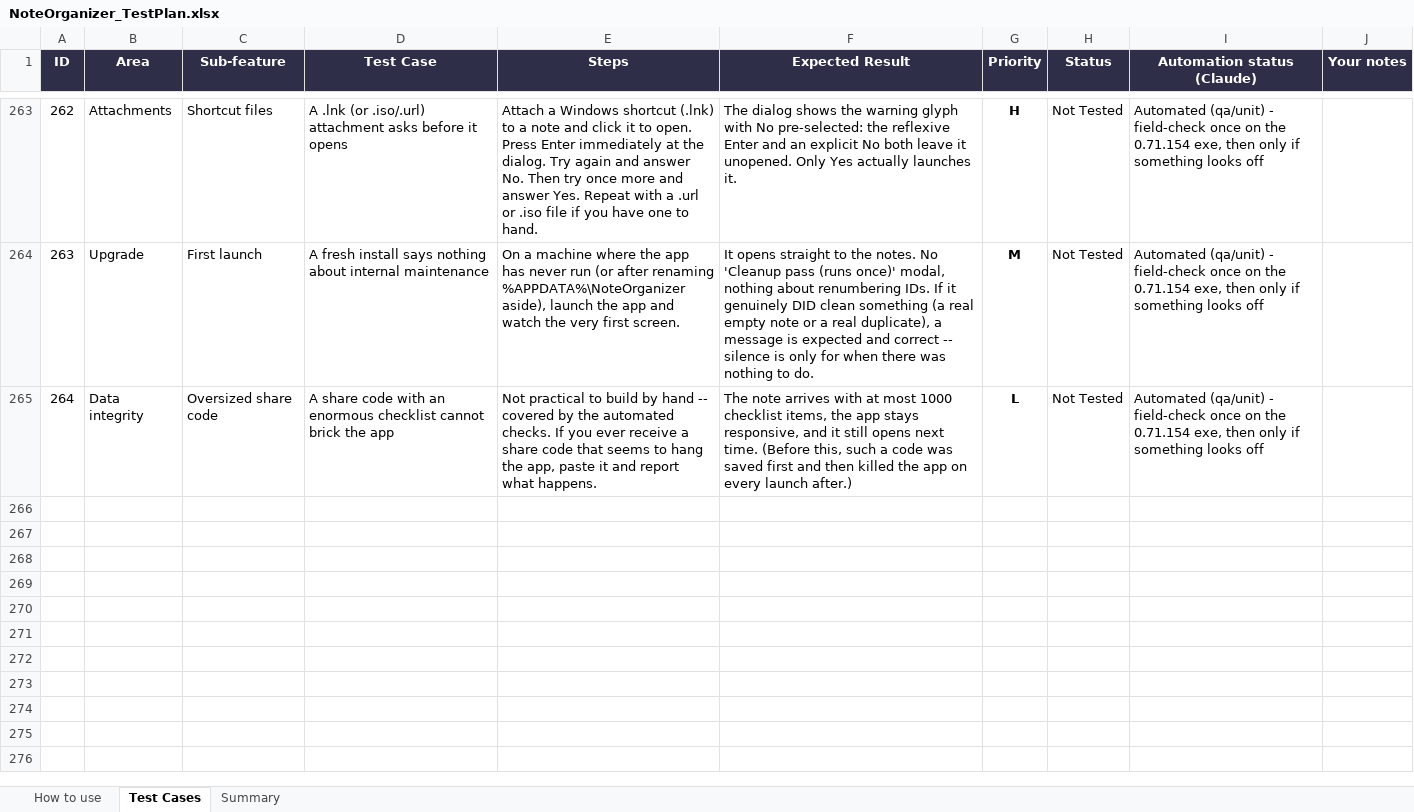
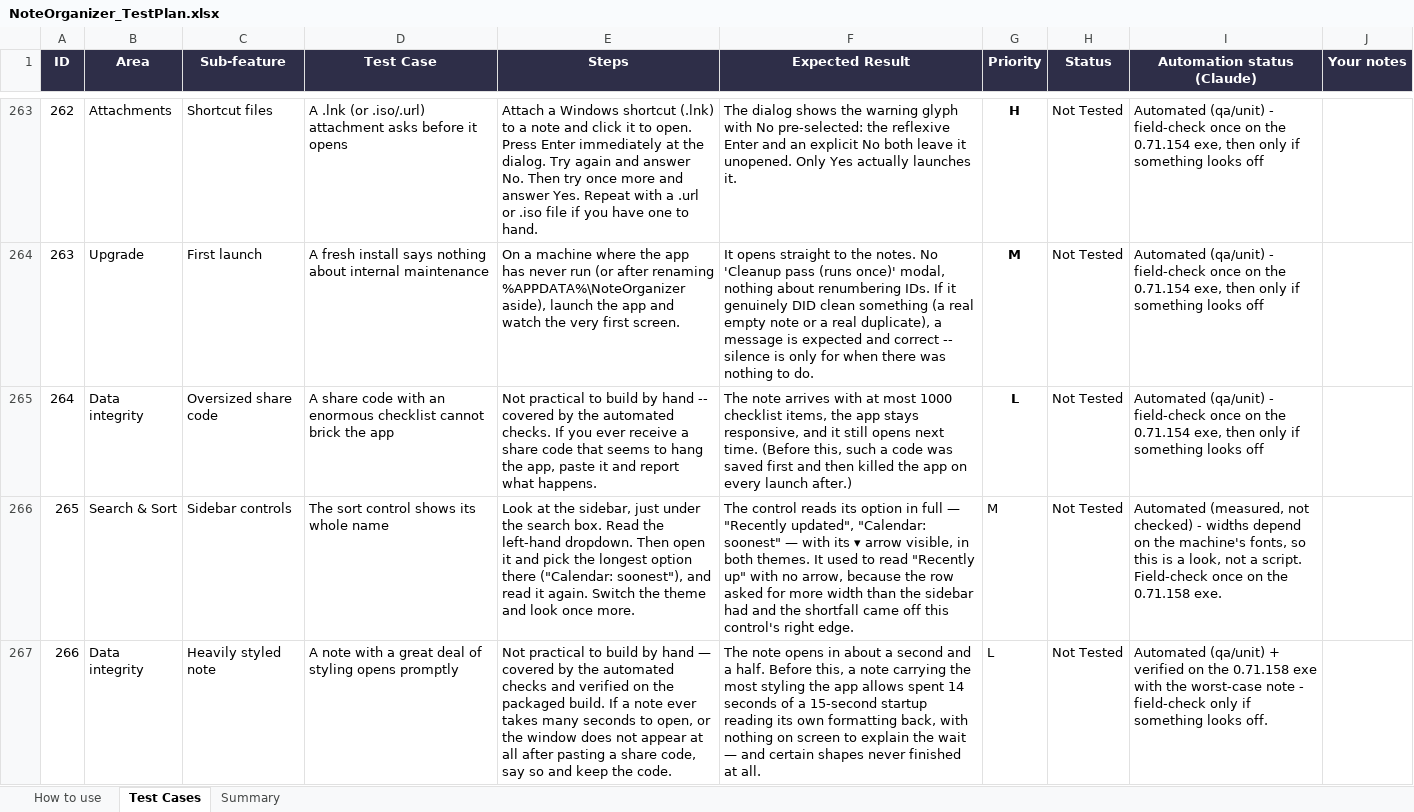
Before and after one commit to AlexandraMoldovan95/noteOrganizer, an Excel workbook: qa/NoteOrganizer_TestPlan.xlsx, sheet Test Cases, drawn as a sheet; only a part is shown, gaps mark what is left out; values as stored, in another font and other column widths than the file's, no borders; conditional formats not drawn; the diff names each change by its address in the sheet, - before the commit and + after, or states it on an @@ line.

```diff
--- a/qa/NoteOrganizer_TestPlan.xlsx (sheet Test Cases)
+++ b/qa/NoteOrganizer_TestPlan.xlsx (sheet Test Cases)
+row 266: 265 | Search & Sort | Sidebar controls | The sort control shows its whole name | Look at the sidebar, just under the search box. Read the left-hand dropdown. Then open it and pick the longest option there ("Calendar: soonest"), and read it again. Switch the theme and look once more. | The control reads its option in full — "Recently updated", "Calendar: soonest" — with its ▾ arrow visible, in both themes. It used to read "Recently up" with no arrow, because the row asked for more width than the sidebar had and the shortfall came off this control's right edge. | M | Not Tested | Automated (measured, not checked) - widths depend on the machine's fonts, so this is a look, not a script. Field-check once on the 0.71.158 exe.
+row 267: 266 | Data integrity | Heavily styled note | A note with a great deal of styling opens promptly | Not practical to build by hand — covered by the automated checks and verified on the packaged build. If a note ever takes many seconds to open, or the window does not appear at all after pasting a share code, say so and keep the code. | The note opens in about a second and a half. Before this, a note carrying the most styling the app allows spent 14 seconds of a 15-second startup reading its own formatting back, with nothing on screen to explain the wait — and certain shapes never finished at all. | L | Not Tested | Automated (qa/unit) + verified on the 0.71.158 exe with the worst-case note - field-check only if something looks off.
```
Also changed, not shown: sheet Summary, 1 other file.
